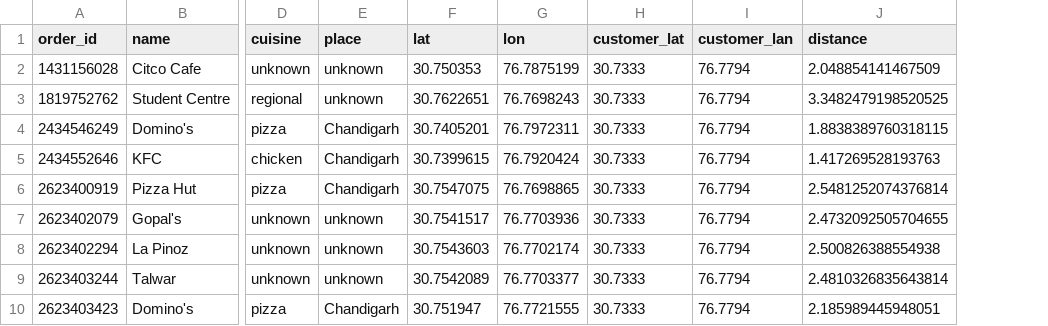
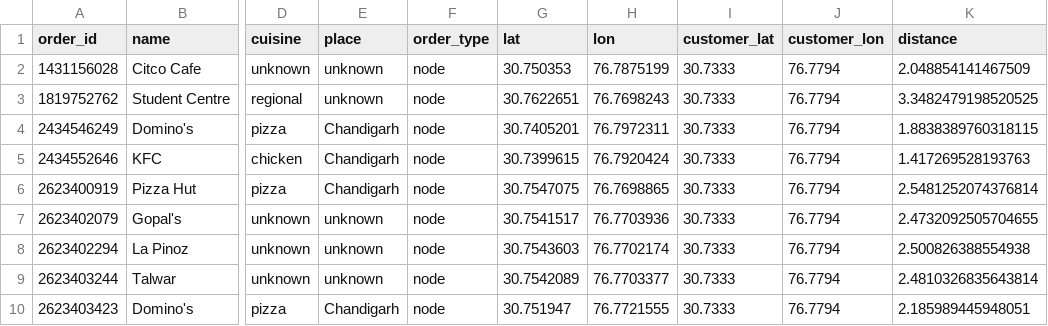
Before and after one commit to Mekayo/Food_delivery_pipeline_01, a CSV file: data/curated/orders_featured.csv, drawn as a sheet; only a part is shown, gaps mark what is left out; addresses are those after the commit; the diff names each change by its address in the sheet, - before the commit and + after, or states it on an @@ line.

```diff
--- a/data/curated/orders_featured.csv
+++ b/data/curated/orders_featured.csv
+column F (order_type), rows 2-10: all node
-J1: customer_lan
+J1: customer_lon
```
Also changed, not shown: 9 other files.
